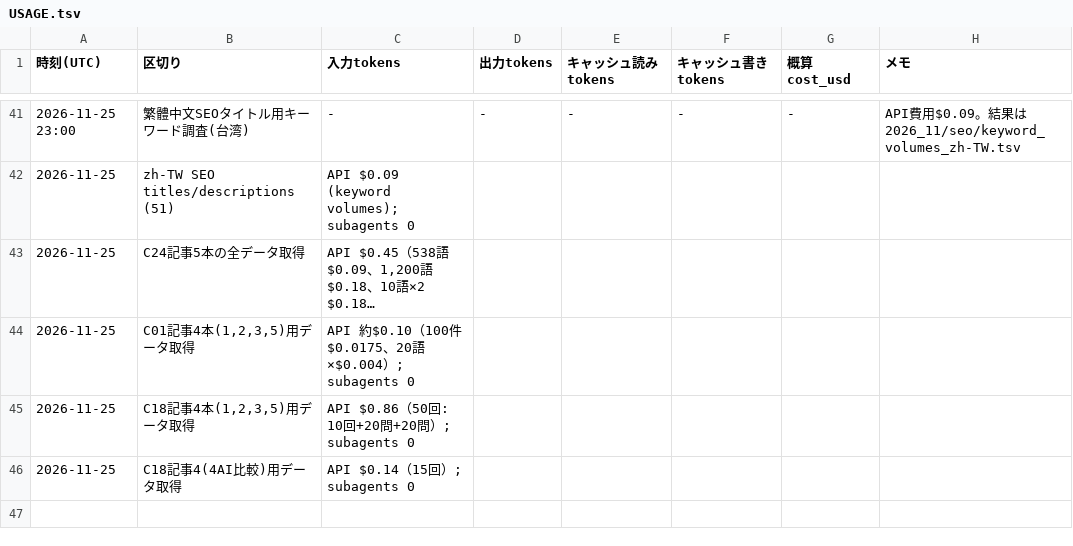
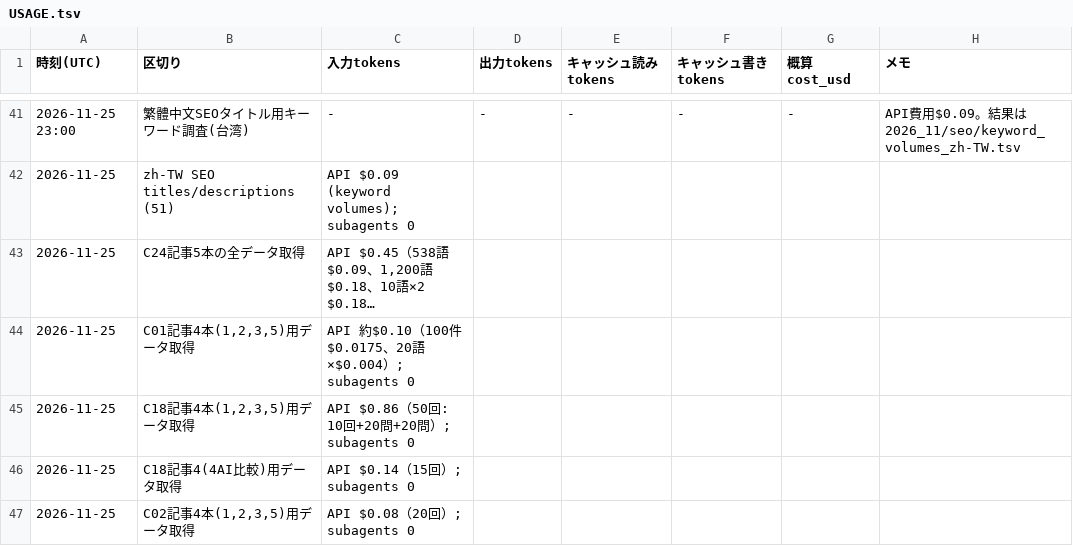
Before and after one commit to rinyan-thai23/tools, a TSV file: 2026_11/USAGE.tsv, drawn as a sheet; only a part is shown, gaps mark what is left out; long unchanged cells end in …; the diff names each change by its address in the sheet, - before the commit and + after, or states it on an @@ line.

```diff
--- a/2026_11/USAGE.tsv
+++ b/2026_11/USAGE.tsv
+row 47: 2026-11-25 | C02記事4本(1,2,3,5)用データ取得 | API $0.08（20回）; subagents 0
```
Also changed, not shown: 36 other files.
